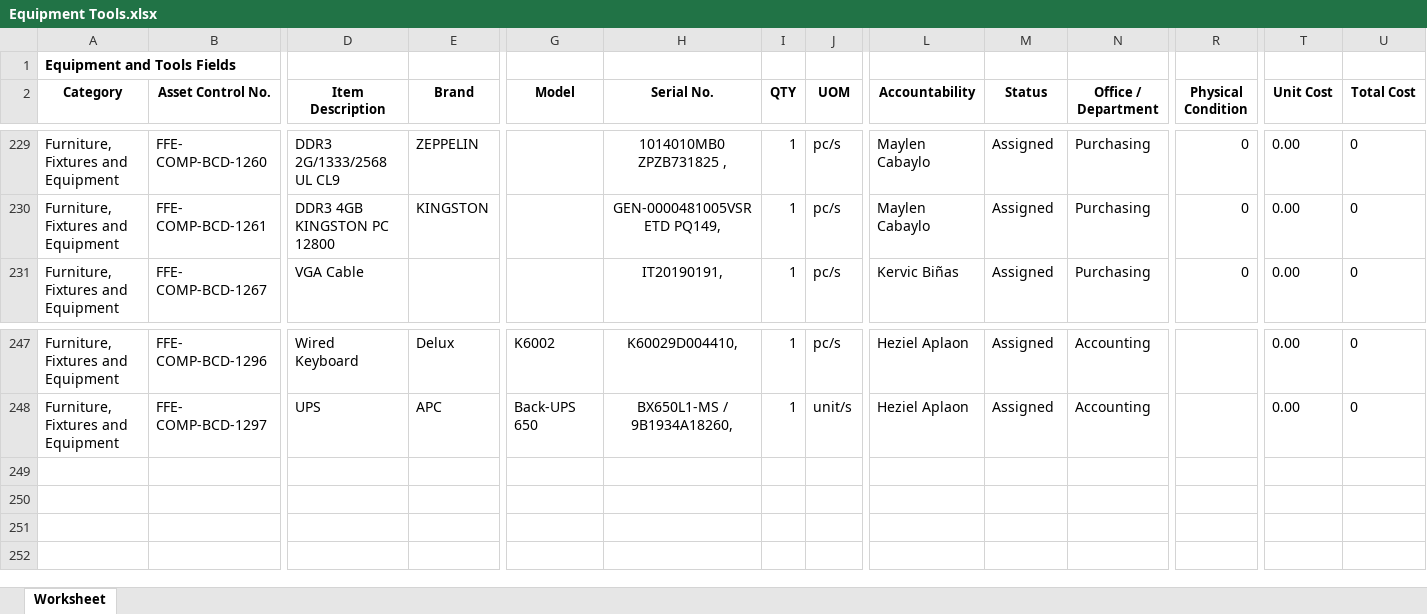
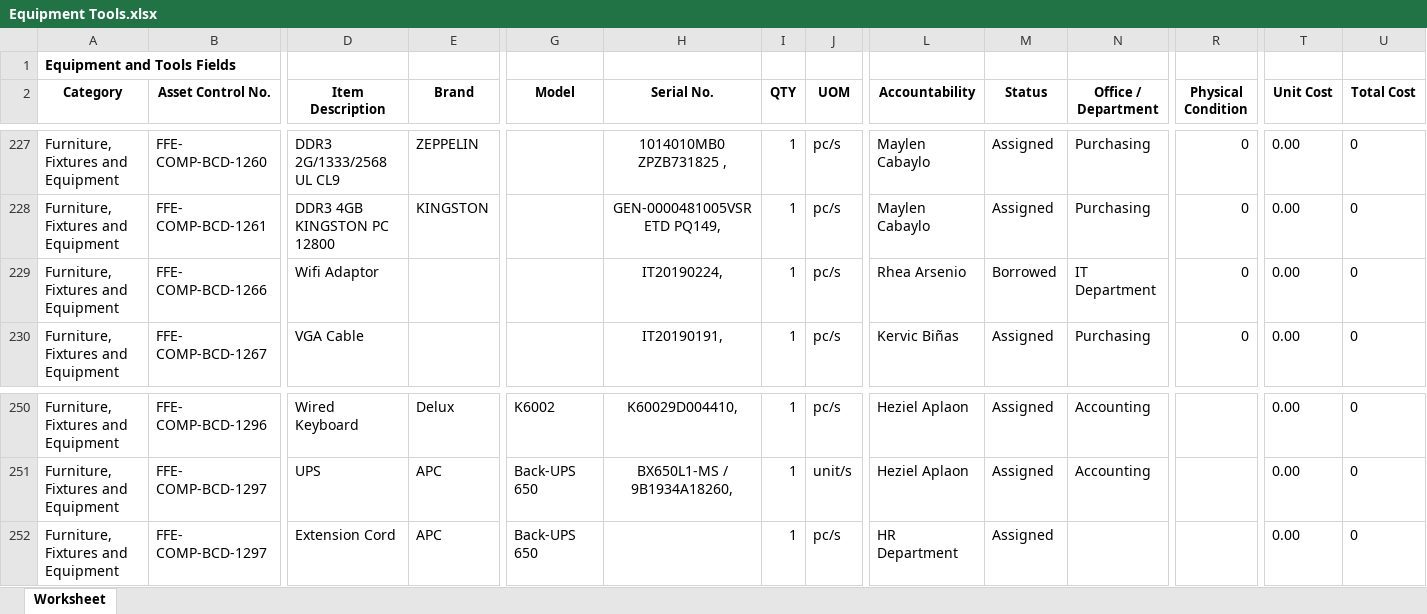
Before and after one commit to JonahBenares/ETMS, an Excel workbook: Equipment Tools.xlsx, sheet Worksheet, drawn as a sheet; only a part is shown, gaps mark what is left out; values as stored, in another font and other column widths than the file's, no borders; rows hold the shown columns only; the diff covers the shown part only; the diff names each change by its address in the sheet, - before the commit and + after, or states it on an @@ line.

```diff
--- a/Equipment Tools.xlsx (sheet Worksheet)
+++ b/Equipment Tools.xlsx (sheet Worksheet)
+row 229: Furniture, Fixtures and Equipment | FFE- COMP-BCD-1266 | Wifi Adaptor |  |  | IT20190224, | 1 | pc/s | Rhea Arsenio | Borrowed | IT Department | 0 | 0.00 | 0
+row 252: Furniture, Fixtures and Equipment | FFE- COMP-BCD-1297 | Extension Cord | APC | Back-UPS 650 |  | 1 | pc/s | HR Department | Assigned |  |  | 0.00 | 0
```
Also changed, not shown: 7 added rows and 5 removed rows elsewhere in this sheet, 1 other file.
